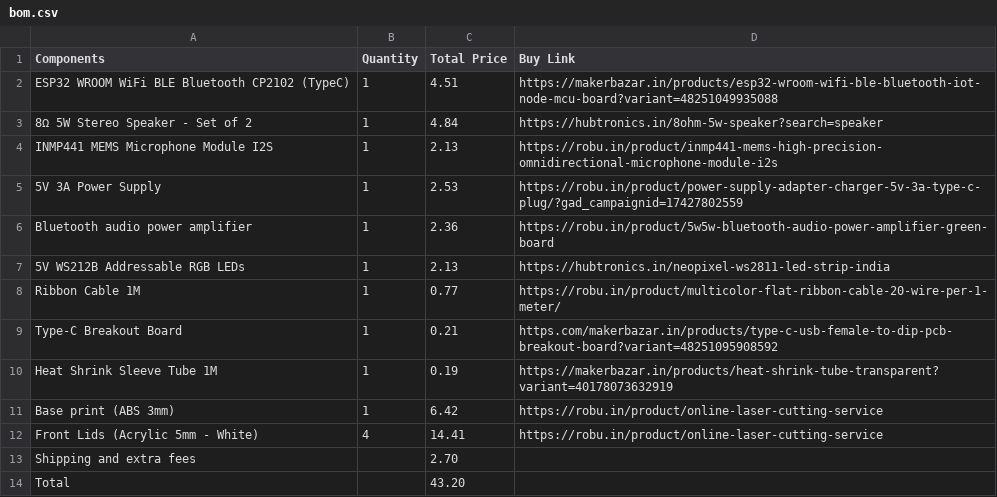
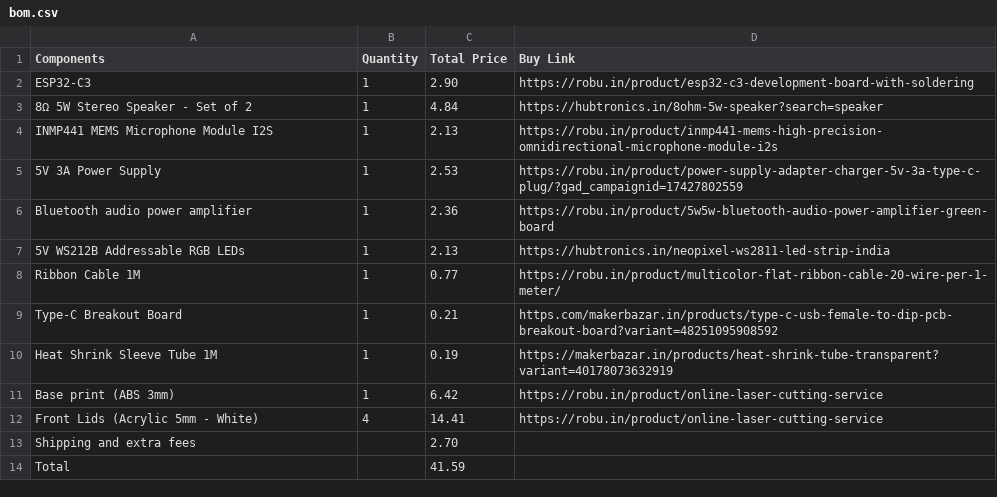
Before and after one commit to karandev79/qein-hq, a CSV file: bom.csv, drawn as a sheet.

Commit message:
Update bom.csv

```diff
--- a/bom.csv
+++ b/bom.csv
@@ -1,3 +1,3 @@
 Components,Quantity,Total Price,Buy Link
-"ESP32 WROOM WiFi BLE Bluetooth CP2102 (TypeC)",1,4.51,"https://makerbazar.in/products/esp32-wroom-wifi-ble-bluetooth-iot-node-mcu-board?variant=48251049935088"
+"ESP32-C3	",1,2.90,"https://robu.in/product/esp32-c3-development-board-with-soldering"
 "8Ω 5W Stereo Speaker - Set of 2",1,4.84,"https://hubtronics.in/8ohm-5w-speaker?search=speaker"
@@ -13,2 +13,2 @@ Components,Quantity,Total Price,Buy Link
 "Shipping and extra fees","",2.70,""
-"Total","",43.20,""
+"Total","",41.59,""
```
